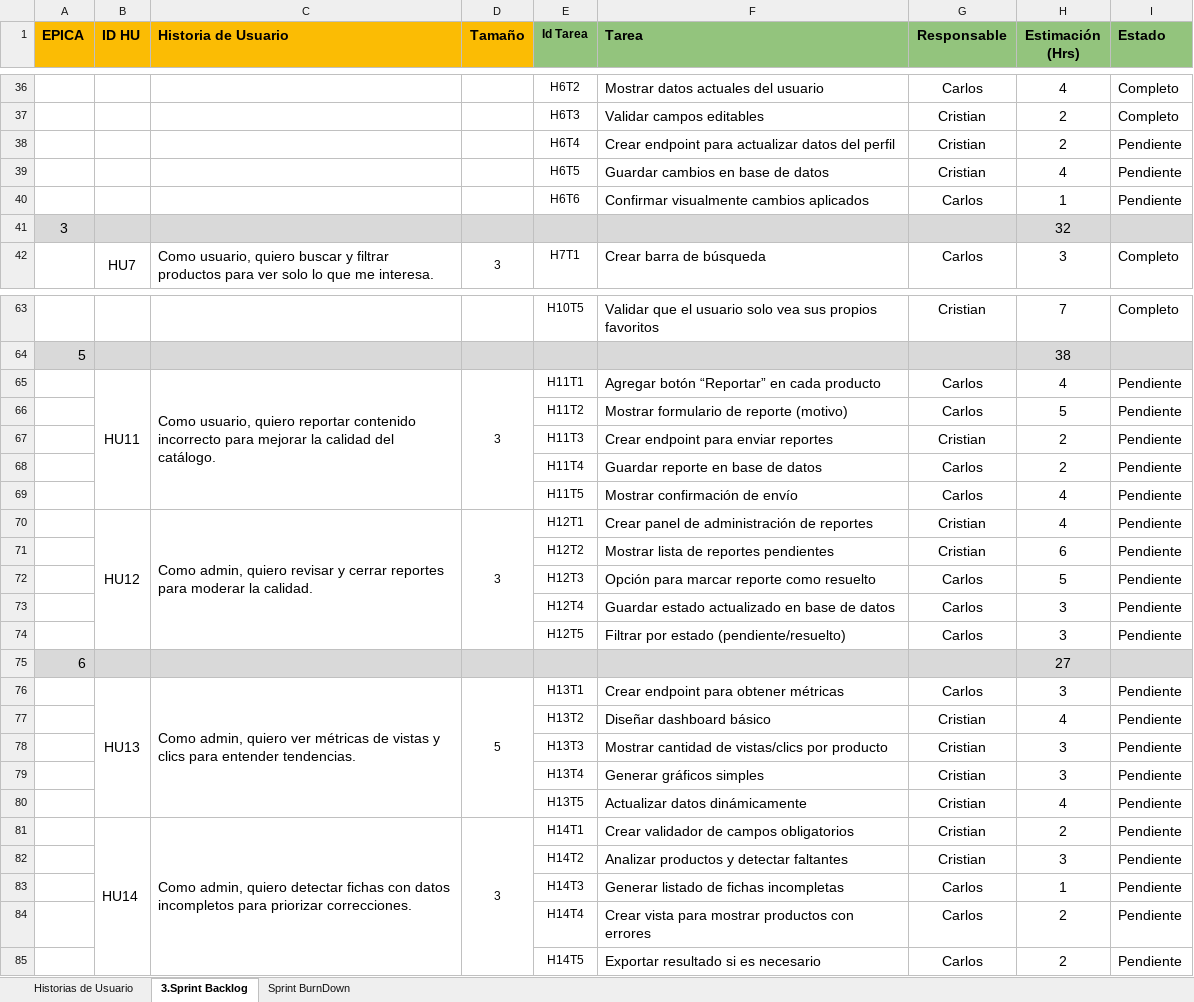
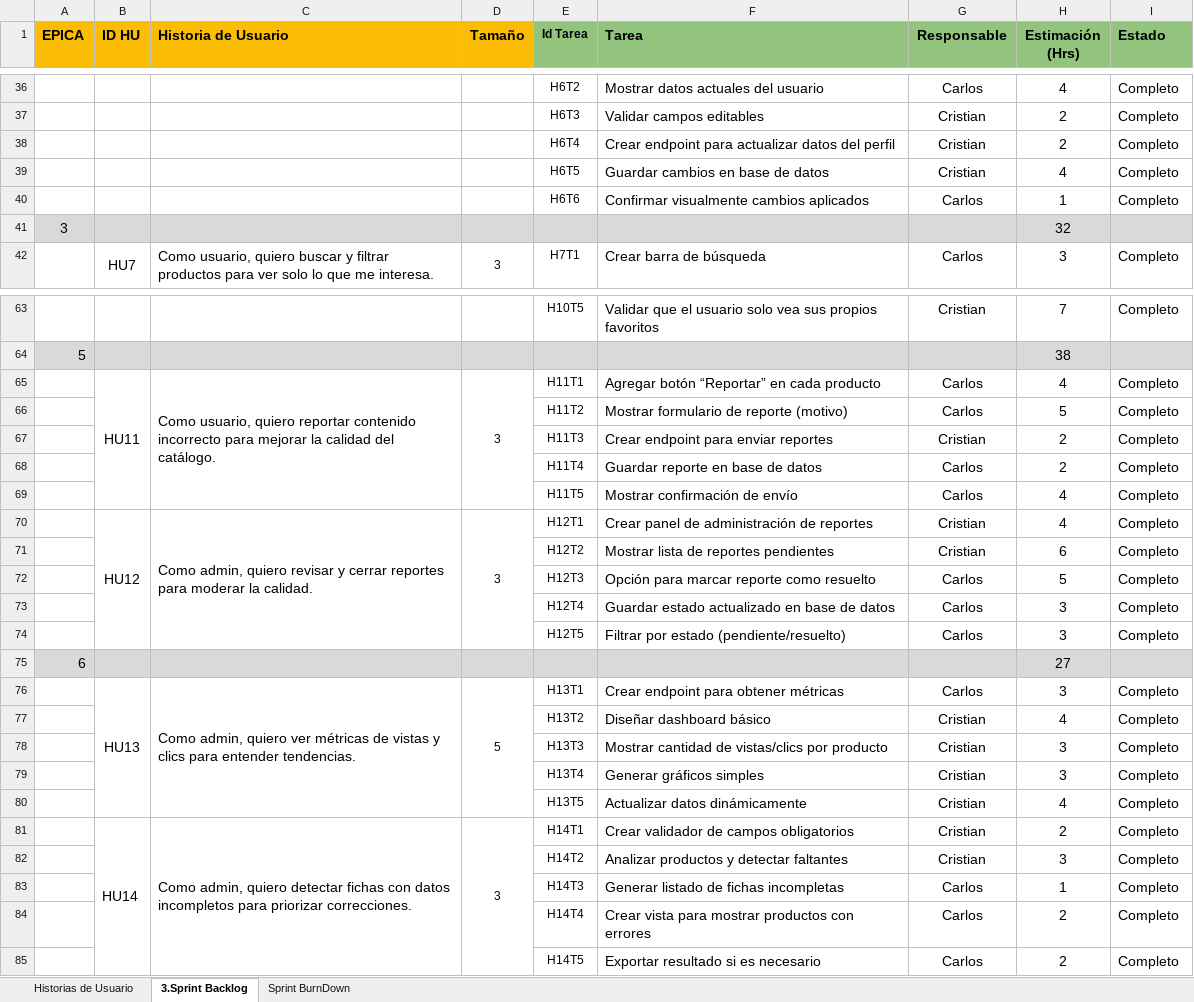
Before and after one commit to pkledeuS/CAPSTONE_002D, an Excel workbook: Fase 2/Evidencias Proyecto/Evidencias de documentacion/Product Backlog Sprint BurnDown.xlsx, sheet 3.Sprint Backlog, drawn as a sheet; only a part is shown, gaps mark what is left out; values as stored, in another font and other column widths than the file's, no borders; charts and pictures not drawn; the diff covers the shown part only; the diff names each change by its address in the sheet, - before the commit and + after, or states it on an @@ line.

```diff
--- a/Fase 2/Evidencias Proyecto/Evidencias de documentacion/Product Backlog Sprint BurnDown.xlsx (sheet 3.Sprint Backlog)
+++ b/Fase 2/Evidencias Proyecto/Evidencias de documentacion/Product Backlog Sprint BurnDown.xlsx (sheet 3.Sprint Backlog)
-I38:I40 (Estado): Pendiente
+I38:I40 (Estado): Completo
-I65:I74 (Estado): Pendiente
+I65:I74 (Estado): Completo
-I76:I85 (Estado): Pendiente
+I76:I85 (Estado): Completo
```
Also changed, not shown: 22 edited cells elsewhere in this sheet, charts or pictures, Fase 2/Evidencias Proyecto/Evidencias de documentacion/PMOInformatica Plantilla de Product Backlog.xlsx, Fase 2/Evidencias Proyecto/Evidencias de documentacion/Riesgos.xlsx, 7 other files.
